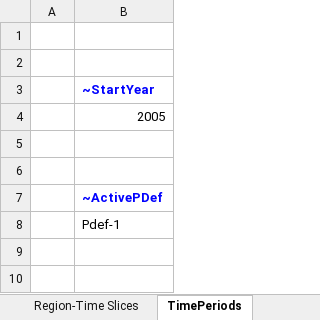
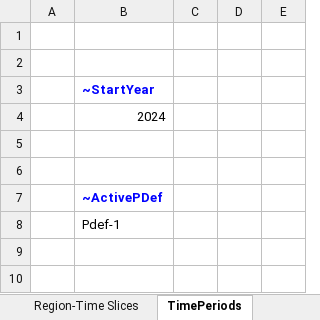
Before and after one commit to przeszut/AGR_wyizolowany, an Excel workbook: SysSettings.xlsx, sheet TimePeriods, drawn as a sheet; only a part is shown; values as stored, in another font and other column widths than the file's, no borders; the diff covers the shown part only; the diff names each change by its address in the sheet, - before the commit and + after, or states it on an @@ line.

Commit message:
Add files via upload

```diff
--- a/SysSettings.xlsx (sheet TimePeriods)
+++ b/SysSettings.xlsx (sheet TimePeriods)
+column C, empty
+column D, empty
+column E, empty
-B4: 2005
+B4: 2024
```
Also changed, not shown: 25 added rows elsewhere in this sheet.
